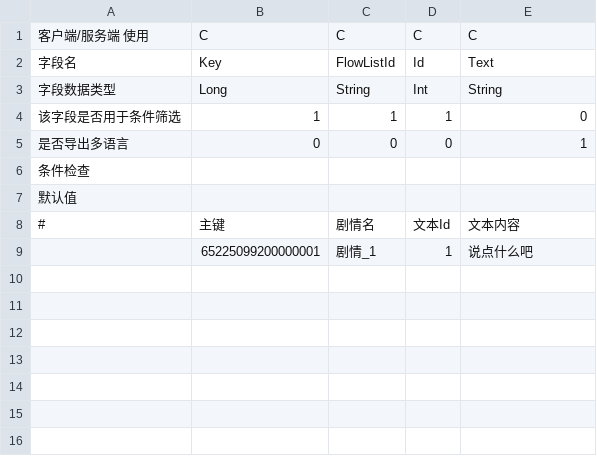
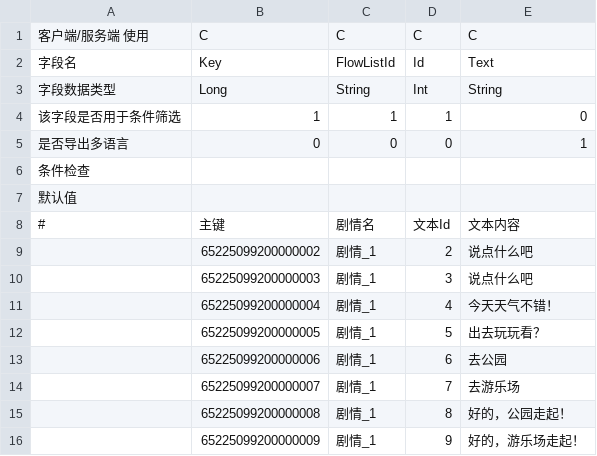
Before and after one commit to lovebirdsx/TestUE5, a CSV file: Content/Data/FlowList/Text_剧情_1.csv, drawn as a sheet.

```diff
--- a/Content/Data/FlowList/Text_剧情_1.csv
+++ b/Content/Data/FlowList/Text_剧情_1.csv
@@ -8,2 +8,9 @@
 #,主键,剧情名,文本Id,文本内容
-,65225099200000001,剧情_1,1,说点什么吧
+,65225099200000002,剧情_1,2,说点什么吧
+,65225099200000003,剧情_1,3,说点什么吧
+,65225099200000004,剧情_1,4,今天天气不错！
+,65225099200000005,剧情_1,5,出去玩玩看？
+,65225099200000006,剧情_1,6,去公园
+,65225099200000007,剧情_1,7,去游乐场
+,65225099200000008,剧情_1,8,好的，公园走起！
+,65225099200000009,剧情_1,9,好的，游乐场走起！
```
Also changed, not shown: Content/Data/FlowList/剧情_1.csv, Content/Data/FlowList/剧情_2.csv, 39 other files.
